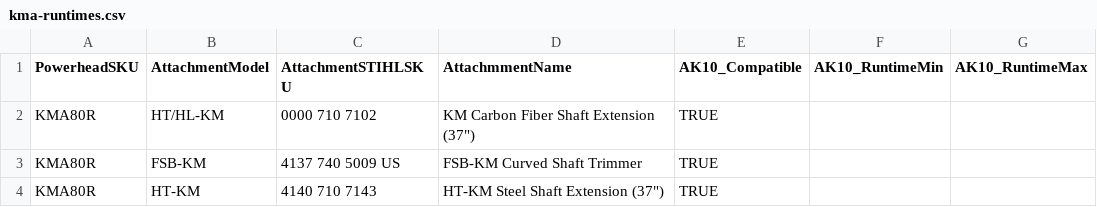
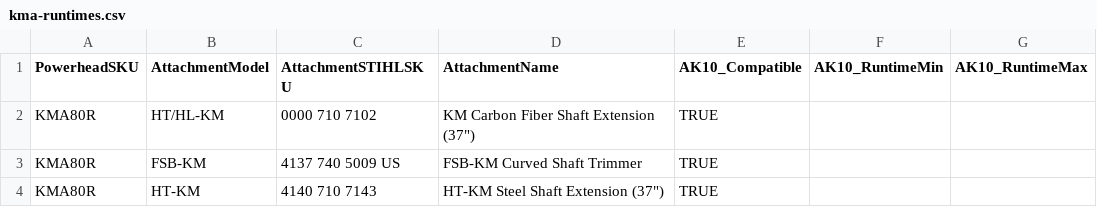
Before and after one commit to WestEndPower/stihl-battery-configurator, a CSV file: data/kma-runtimes.csv, drawn as a sheet; only a part is shown; the diff names each change by its address in the sheet, - before the commit and + after, or states it on an @@ line.

Commit message:
Update kma-runtimes.csv

```diff
--- a/data/kma-runtimes.csv
+++ b/data/kma-runtimes.csv
-D1: AttachmmentName
+D1: AttachmentName
```
